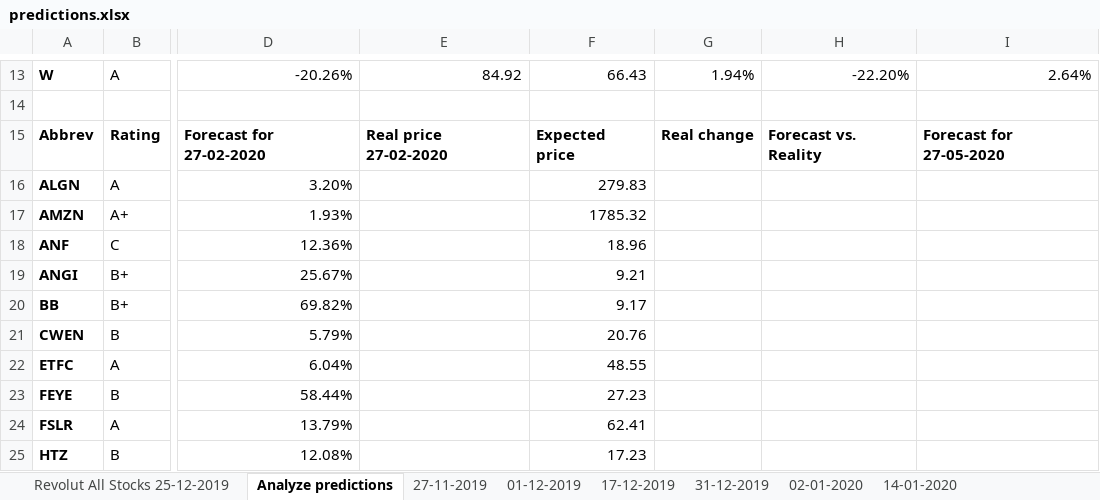
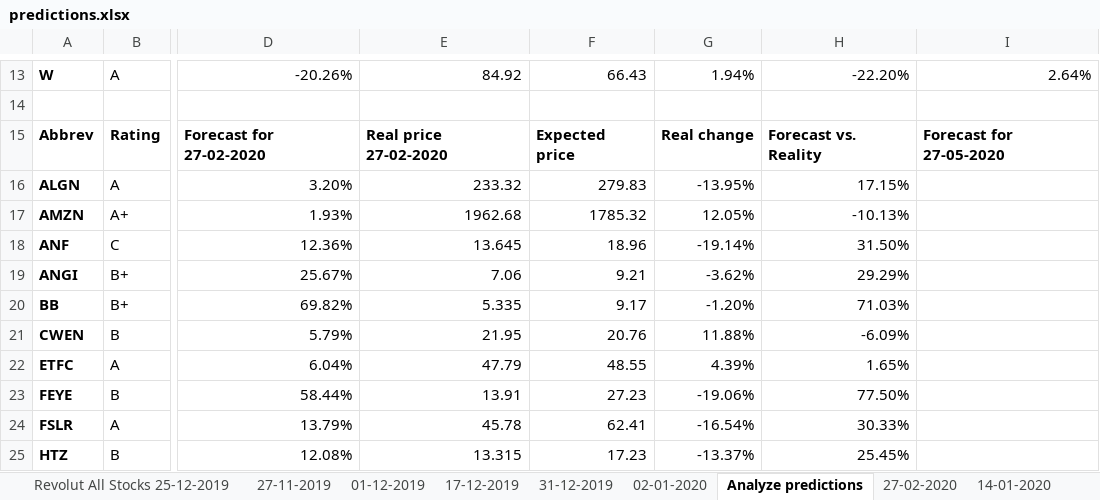
Before and after one commit to evelyn9191/stock_predictions_scraper, an Excel workbook: data/predictions.xlsx, sheet Analyze predictions, drawn as a sheet; only a part is shown, gaps mark what is left out; values as stored, in another font and other column widths than the file's, no borders; charts and pictures and conditional formats not drawn; the diff covers the shown part only; the diff names each change by its address in the sheet, - before the commit and + after, or states it on an @@ line.

Commit message:
Update list of stocks

```diff
--- a/data/predictions.xlsx (sheet Analyze predictions)
+++ b/data/predictions.xlsx (sheet Analyze predictions)
+sheet tab: 27-02-2020
@@ sheet tab order changed: Revolut All Stocks 25-12-2019 | 27-11-2019 | 01-12-2019 | 17-12-2019 | 31-12-2019 | 02-01-2020 | Analyze predictions | 27-02-2020 | 14-01-2020 @@
-E16: (empty)
+E16: 233.32
-G16: (empty)
+G16: -13.95%
-H16: (empty)
+H16: 17.15%
-E17: (empty)
+E17: 1962.68
-G17: (empty)
+G17: 12.05%
-H17: (empty)
+H17: -10.13%
-E18: (empty)
+E18: 13.645
-G18: (empty)
+G18: -19.14%
-H18: (empty)
+H18: 31.50%
-E19: (empty)
+E19: 7.06
-G19: (empty)
+G19: -3.62%
-H19: (empty)
+H19: 29.29%
-E20: (empty)
+E20: 5.335
-G20: (empty)
+G20: -1.20%
-H20: (empty)
+H20: 71.03%
-E21: (empty)
+E21: 21.95
-G21: (empty)
+G21: 11.88%
-H21: (empty)
+H21: -6.09%
-E22: (empty)
+E22: 47.79
-G22: (empty)
+G22: 4.39%
-H22: (empty)
+H22: 1.65%
-E23: (empty)
+E23: 13.91
-G23: (empty)
+G23: -19.06%
-H23: (empty)
+H23: 77.50%
-E24: (empty)
+E24: 45.78
-G24: (empty)
+G24: -16.54%
-H24: (empty)
+H24: 30.33%
-E25: (empty)
+E25: 13.315
-G25: (empty)
+G25: -13.37%
-H25: (empty)
+H25: 25.45%
```
Also changed, not shown: 6 edited cells elsewhere in this sheet, sheet 27-11-2019, sheet 02-01-2020, charts or pictures.
